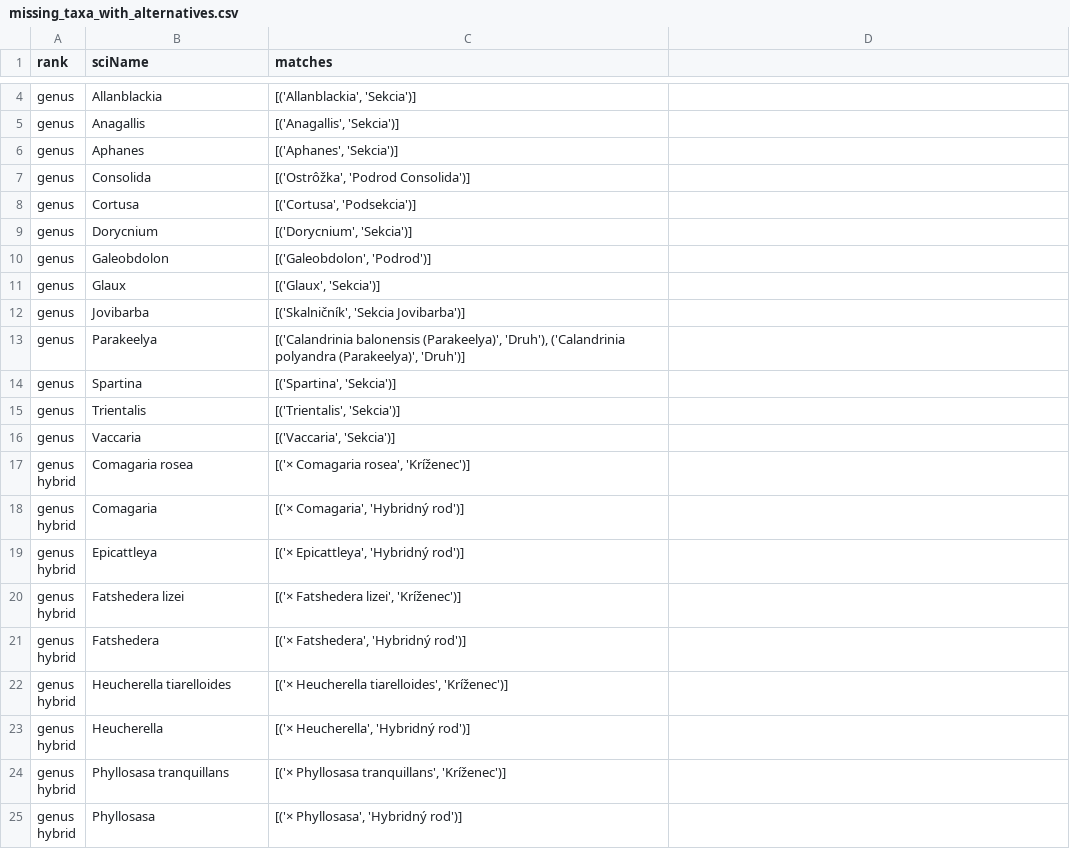
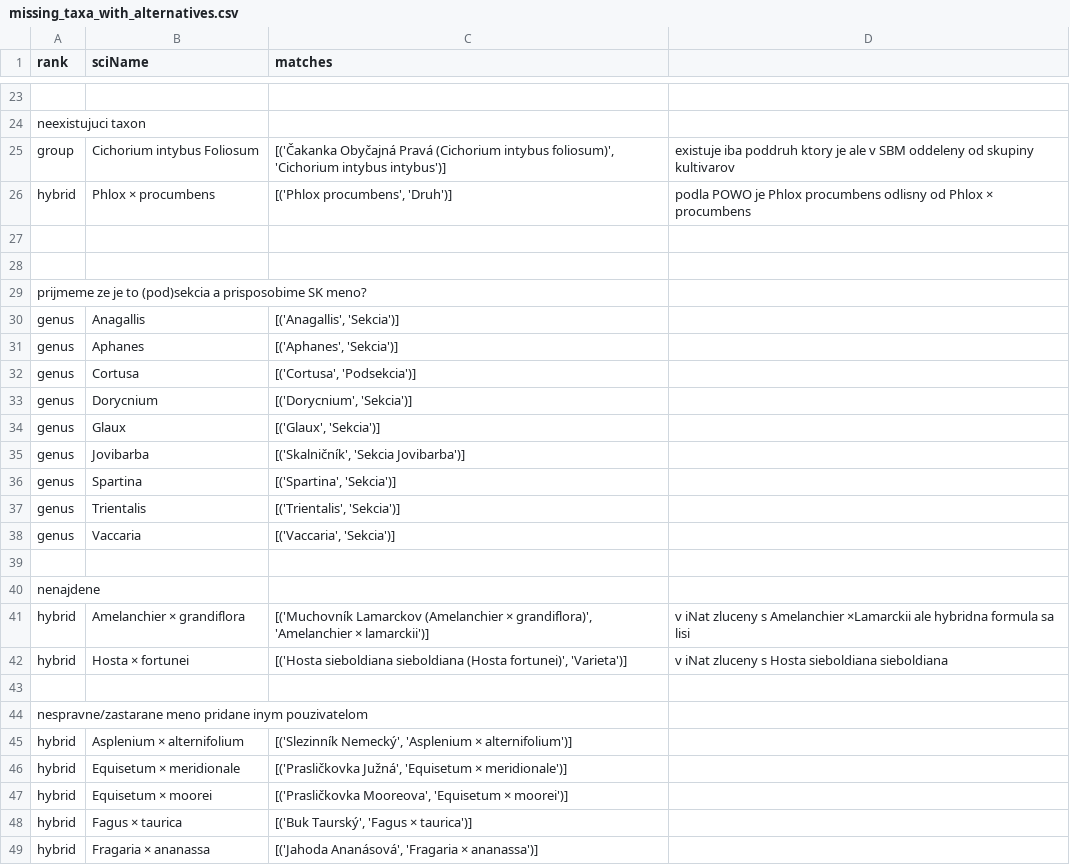
Before and after one commit to samsucik/slovak-taxonomy-for-inat, a CSV file: data-sources/slovenske-botanicke-menoslovie-2024/missing_taxa_with_alternatives.csv, drawn as a sheet; only a part is shown, gaps mark what is left out; the shorter side is filled out with more unchanged rows; removed rows and columns are numbered as before the commit, all else as after; the diff covers the shown part only; the diff names each change by its address in the sheet, - before the commit and + after, or states it on an @@ line.

```diff
--- a/data-sources/slovenske-botanicke-menoslovie-2024/missing_taxa_with_alternatives.csv
+++ b/data-sources/slovenske-botanicke-menoslovie-2024/missing_taxa_with_alternatives.csv
-row 23: genus | Allanblackia | [('Allanblackia', 'Sekcia')]
+row 23: (empty)
+row 24: neexistujuci taxon
+row 25: group | Cichorium intybus Foliosum | [('Čakanka Obyčajná Pravá (Cichorium intybus foliosum)', 'Cichorium intybus intybus')] | existuje iba poddruh ktory je ale v SBM oddeleny od skupiny kultivarov
+row 26: hybrid | Phlox × procumbens | [('Phlox procumbens', 'Druh')] | podla POWO je Phlox procumbens odlisny od Phlox × procumbens
+row 27: (empty)
+row 28: (empty)
+row 29: prijmeme ze je to (pod)sekcia a prisposobime SK meno?
@@ row 7 moved to row 56: genus @@
@@ row 10 moved to row 57: genus @@
-row 13: genus | Parakeelya | [('Calandrinia balonensis (Parakeelya)', 'Druh'), ('Calandrinia polyandra (Parakeelya)', 'Druh')]
+row 39: (empty)
+row 40: nenajdene
+row 41: hybrid | Amelanchier × grandiflora | [('Muchovník Lamarckov (Amelanchier × grandiflora)', 'Amelanchier × lamarckii')] | v iNat zluceny s Amelanchier ×Lamarckii ale hybridna formula sa lisi
+row 42: hybrid | Hosta × fortunei | [('Hosta sieboldiana sieboldiana (Hosta fortunei)', 'Varieta')] | v iNat zluceny s Hosta sieboldiana sieboldiana
+row 43: (empty)
+row 44: nespravne/zastarane meno pridane inym pouzivatelom
@@ row 59 moved to row 45: hybrid @@
@@ row 66 moved to row 46: hybrid @@
@@ row 67 moved to row 47: hybrid @@
@@ row 70 moved to row 48: hybrid @@
@@ row 71 moved to row 49: hybrid @@
```
Also changed, not shown: 26 added rows, 23 removed rows, 2 moved rows and 4 edited cells elsewhere in this file, data-sources/slovenske-botanicke-menoslovie-2024/existing_names.csv, data-sources/slovenske-botanicke-menoslovie-2024/missing_taxa.csv, 15 other files.
